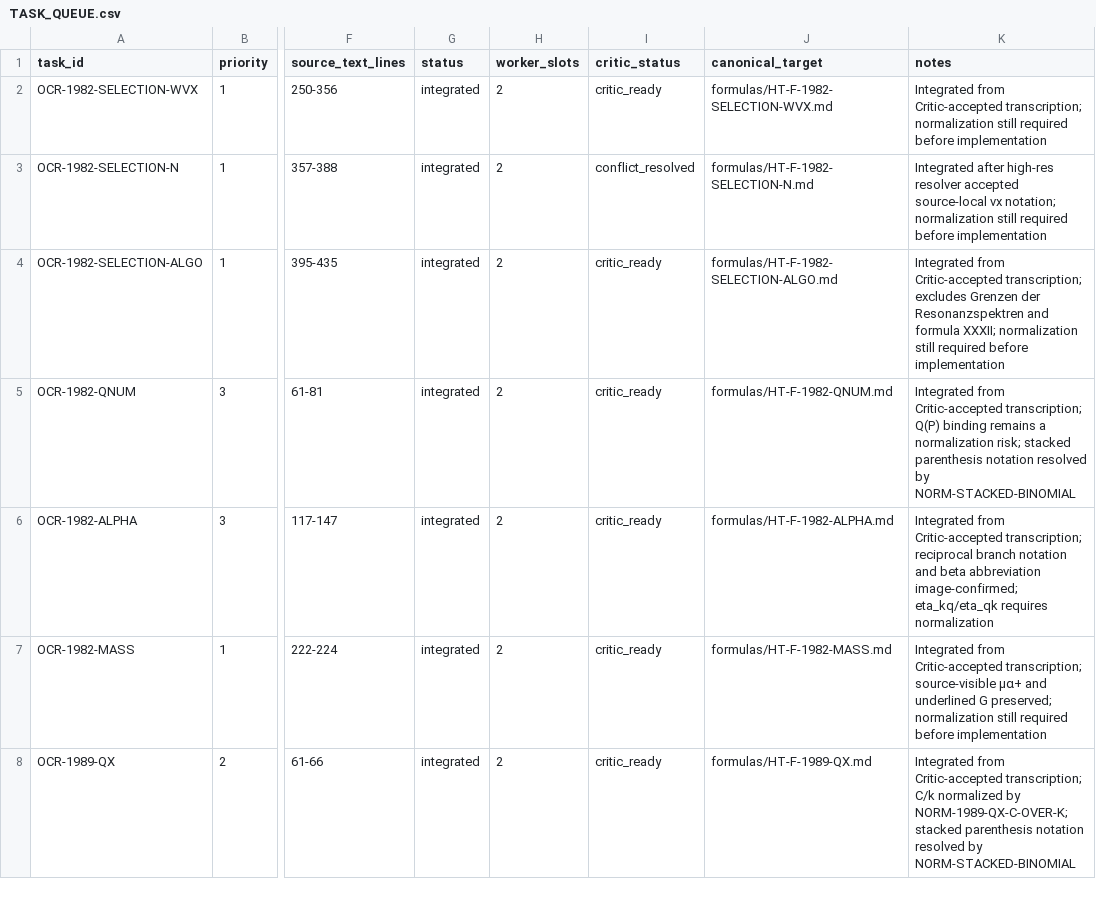
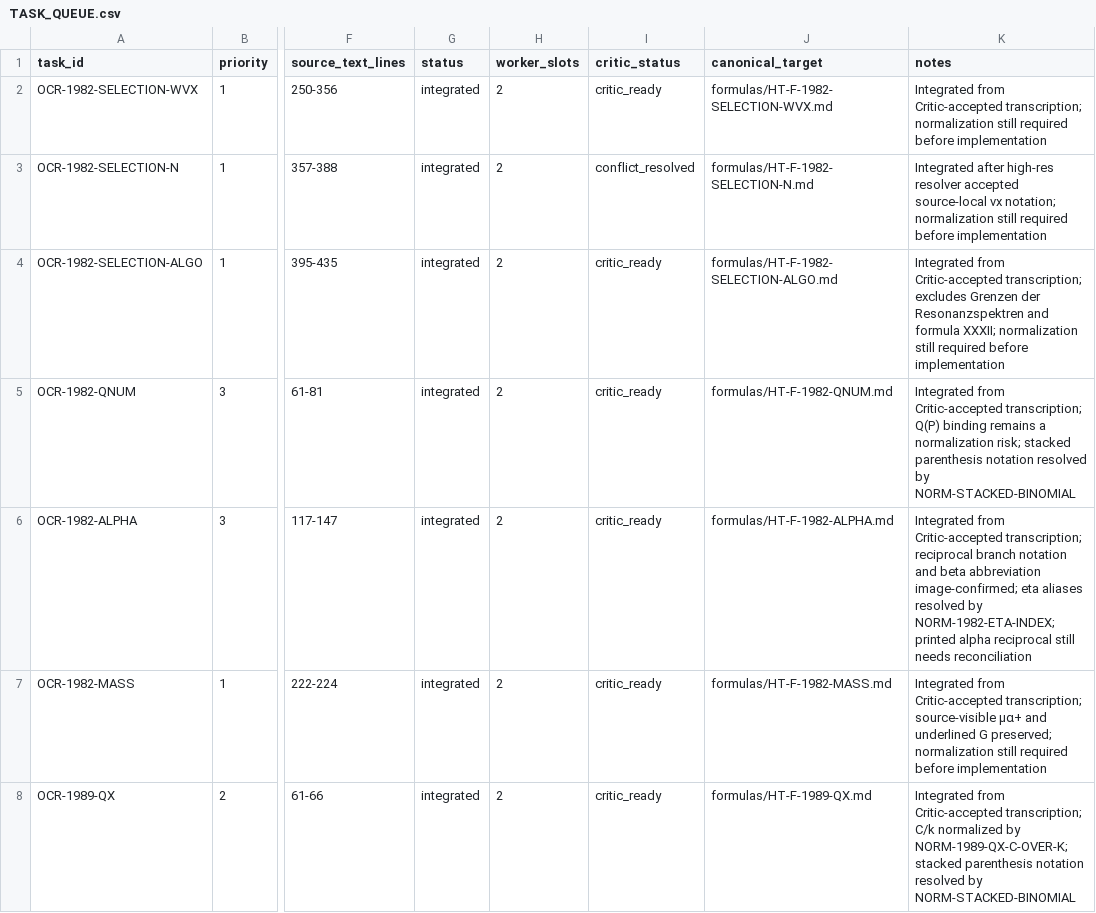
Before and after one commit to DASAElektronik/Heim_Theorie, a CSV file: 04_reconstruction/formula_library/agent_workspace/TASK_QUEUE.csv, drawn as a sheet; only a part is shown, gaps mark what is left out; the diff names each change by its address in the sheet, - before the commit and + after, or states it on an @@ line.

```diff
--- a/04_reconstruction/formula_library/agent_workspace/TASK_QUEUE.csv
+++ b/04_reconstruction/formula_library/agent_workspace/TASK_QUEUE.csv
-K6 (notes): …abbreviation image-confirmed; eta_kq/eta_qk requires normalization
+K6 (notes): …abbreviation image-confirmed; eta aliases resolved by NORM-1982-ETA-INDEX; printed alpha reciprocal still needs reconciliation
```
Also changed, not shown: 04_reconstruction/formula_library/formula_catalog.csv, 04_reconstruction/formula_library/normalization/NORMALIZATION_DECISIONS.csv, 8 other files.
